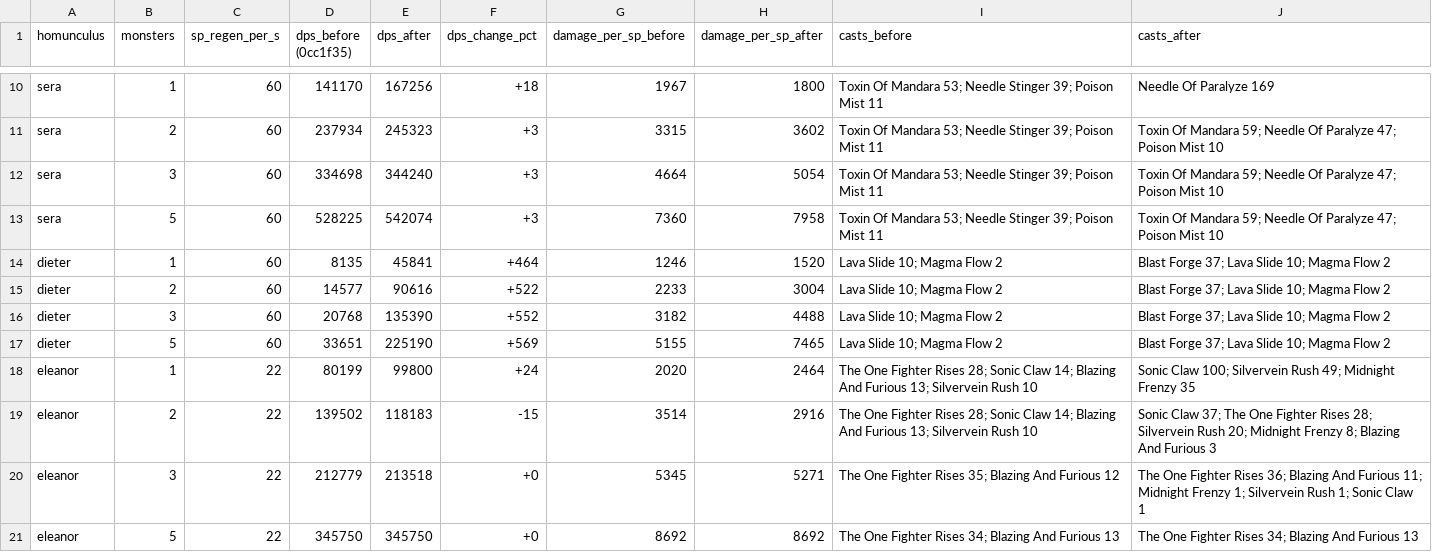
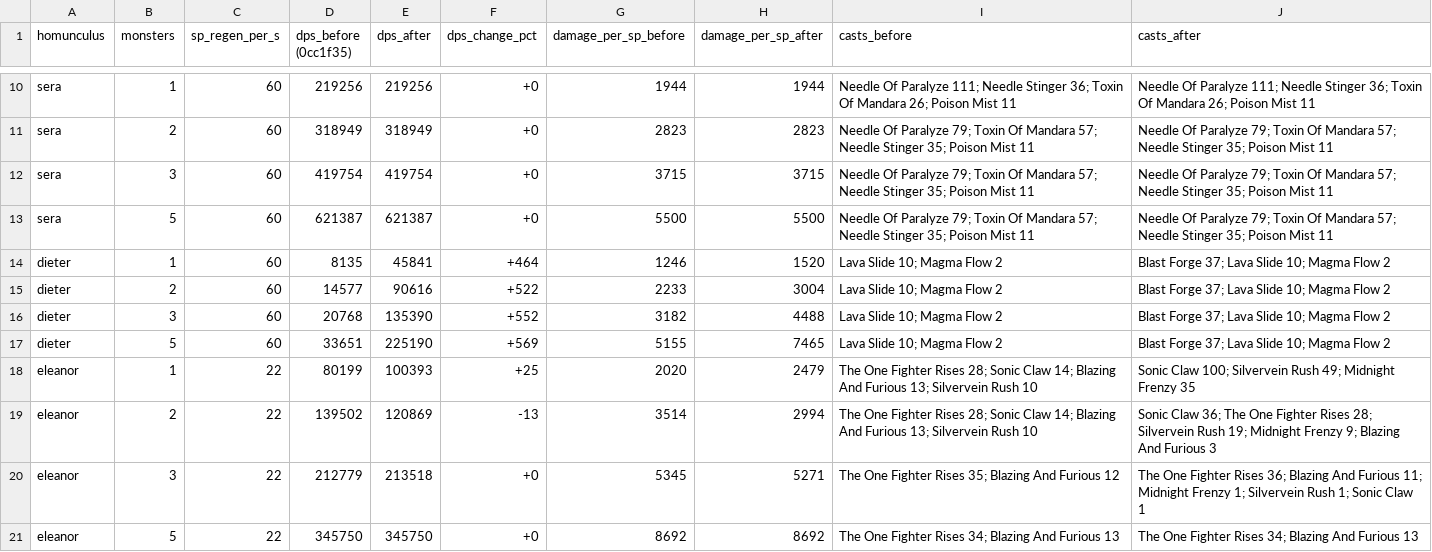
Before and after one commit to jknpj/AzzyAI, a CSV file: docs/preset-tuning/preset-before-after.csv, drawn as a sheet; only a part is shown, gaps mark what is left out; the diff covers the shown part only; the diff names each change by its address in the sheet, - before the commit and + after, or states it on an @@ line.

```diff
--- a/docs/preset-tuning/preset-before-after.csv
+++ b/docs/preset-tuning/preset-before-after.csv
-D10 (dps_before (0cc1f35)): 141170
+D10 (dps_before (0cc1f35)): 219256
-E10 (dps_after): 167256
+E10 (dps_after): 219256
-F10 (dps_change_pct): +18
+F10 (dps_change_pct): +0
-G10 (damage_per_sp_before): 1967
+G10 (damage_per_sp_before): 1944
-H10 (damage_per_sp_after): 1800
+H10 (damage_per_sp_after): 1944
-I10 (casts_before): Toxin Of Mandara 53; Needle Stinger 39; Poison Mist…
+I10 (casts_before): Needle Of Paralyze 111; Needle Stinger 36; Toxin Of Mandara 26; Poison Mist…
-J10 (casts_after): …Of Paralyze 169
+J10 (casts_after): …Of Paralyze 111; Needle Stinger 36; Toxin Of Mandara 26; Poison Mist 11
-D11 (dps_before (0cc1f35)): 237934
+D11 (dps_before (0cc1f35)): 318949
-E11 (dps_after): 245323
+E11 (dps_after): 318949
-F11:F13 (dps_change_pct): +3
+F11:F13 (dps_change_pct): +0
-G11 (damage_per_sp_before): 3315
+G11 (damage_per_sp_before): 2823
-H11 (damage_per_sp_after): 3602
+H11 (damage_per_sp_after): 2823
-I11:I13 (casts_before): Toxin Of Mandara 53; Needle Stinger 39; Poison Mist…
+I11:I13 (casts_before): Needle Of Paralyze 79; Toxin Of Mandara 57; Needle Stinger 35; Poison Mist…
-J11:J13 (casts_after): Toxin Of Mandara 59; Needle Of Paralyze 47; Poison Mist 10
+J11:J13 (casts_after): Needle Of Paralyze 79; Toxin Of Mandara 57; Needle Stinger 35; Poison Mist 11
-D12 (dps_before (0cc1f35)): 334698
+D12 (dps_before (0cc1f35)): 419754
-E12 (dps_after): 344240
+E12 (dps_after): 419754
-G12 (damage_per_sp_before): 4664
+G12 (damage_per_sp_before): 3715
-H12 (damage_per_sp_after): 5054
+H12 (damage_per_sp_after): 3715
-D13 (dps_before (0cc1f35)): 528225
+D13 (dps_before (0cc1f35)): 621387
-E13 (dps_after): 542074
+E13 (dps_after): 621387
-G13 (damage_per_sp_before): 7360
+G13 (damage_per_sp_before): 5500
-H13 (damage_per_sp_after): 7958
+H13 (damage_per_sp_after): 5500
-E18 (dps_after): 99800
+E18 (dps_after): 100393
-F18 (dps_change_pct): +24
+F18 (dps_change_pct): +25
-H18 (damage_per_sp_after): 2464
+H18 (damage_per_sp_after): 2479
-E19 (dps_after): 118183
+E19 (dps_after): 120869
-F19 (dps_change_pct): -15
+F19 (dps_change_pct): -13
-H19 (damage_per_sp_after): 2916
+H19 (damage_per_sp_after): 2994
-J19 (casts_after): Sonic Claw 37; The One Fighter Rises 28; Silvervein Rush 20; Midnight Frenzy 8; Blazing And…
+J19 (casts_after): Sonic Claw 36; The One Fighter Rises 28; Silvervein Rush 19; Midnight Frenzy 9; Blazing And…
```
Also changed, not shown: 41 edited cells elsewhere in this file, docs/preset-tuning/preset-options.csv, 16 other files.
